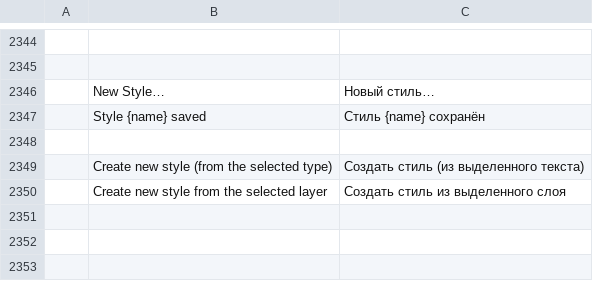
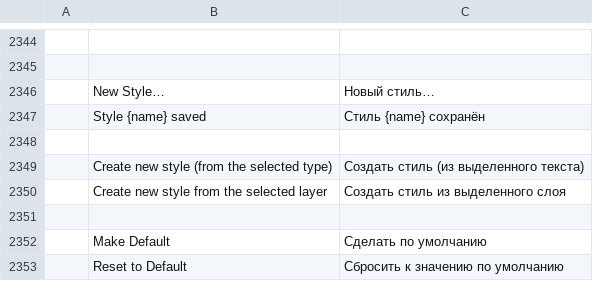
Before and after one commit to remidesbois1/photocraft, a TSV file: crates/ui-egui/src/i18n/ru.tsv, drawn as a sheet; only a part is shown, gaps mark what is left out; the diff names each change by its address in the sheet, - before the commit and + after, or states it on an @@ line.

Commit message:
layer style: Make Default / Reset to Default per effect kind (user defaults persist with the presets)

```diff
--- a/crates/ui-egui/src/i18n/ru.tsv
+++ b/crates/ui-egui/src/i18n/ru.tsv
+row 2351: (empty)
+row 2352:  | Make Default | Сделать по умолчанию
+row 2353:  | Reset to Default | Сбросить к значению по умолчанию
```
Also changed, not shown: crates/ui-egui/src/i18n/cs.tsv, crates/ui-egui/src/i18n/es.tsv, 9 other files.
